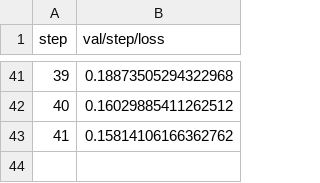
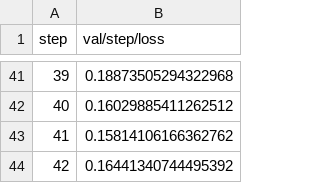
Before and after one commit to jellebouwman/lstm_seq2seq, a TSV file: results/plots/metrics/val/step/loss.tsv, drawn as a sheet; only a part is shown, gaps mark what is left out; the diff names each change by its address in the sheet, - before the commit and + after, or states it on an @@ line.

```diff
--- a/results/plots/metrics/val/step/loss.tsv
+++ b/results/plots/metrics/val/step/loss.tsv
+row 44: 42 | 0.16441340744495392
```
Also changed, not shown: results/plots/metrics/val/step/acc.tsv, 2 other files.
